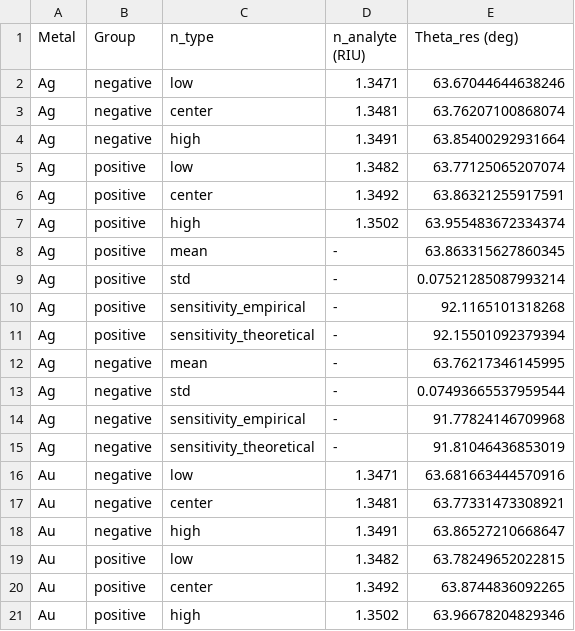
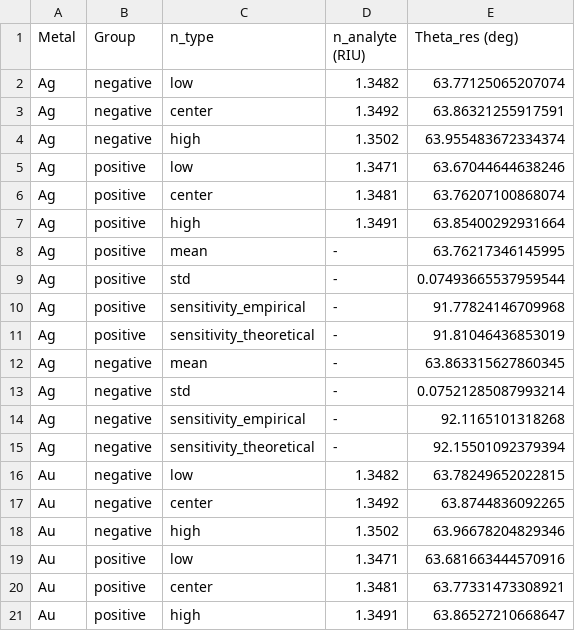
Before and after one commit to lexavi77/Simulator_SPR_AIM_WIM, a CSV file: outputs/sensitive_structure/theta_res_stats_all_metals_55nm.csv, drawn as a sheet; only a part is shown; the diff covers the shown part only.

```diff
--- a/outputs/sensitive_structure/theta_res_stats_all_metals_55nm.csv
+++ b/outputs/sensitive_structure/theta_res_stats_all_metals_55nm.csv
@@ -1,21 +1,21 @@
 Metal,Group,n_type,n_analyte (RIU),Theta_res (deg)
-Ag,negative,low,1.3471,63.67044644638246
-Ag,negative,center,1.3481,63.76207100868074
-Ag,negative,high,1.3491,63.85400292931664
-Ag,positive,low,1.3482,63.77125065207074
-Ag,positive,center,1.3492,63.86321255917591
-Ag,positive,high,1.3502,63.955483672334374
-Ag,positive,mean,-,63.863315627860345
-Ag,positive,std,-,0.07521285087993214
-Ag,positive,sensitivity_empirical,-,92.1165101318268
-Ag,positive,sensitivity_theoretical,-,92.15501092379394
-Ag,negative,mean,-,63.76217346145995
-Ag,negative,std,-,0.07493665537959544
-Ag,negative,sensitivity_empirical,-,91.77824146709968
-Ag,negative,sensitivity_theoretical,-,91.81046436853019
-Au,negative,low,1.3471,63.681663444570916
-Au,negative,center,1.3481,63.77331473308921
-Au,negative,high,1.3491,63.86527210668647
-Au,positive,low,1.3482,63.78249652022815
-Au,positive,center,1.3492,63.8744836092265
-Au,positive,high,1.3502,63.96678204829346
+Ag,negative,low,1.3482,63.77125065207074
+Ag,negative,center,1.3492,63.86321255917591
+Ag,negative,high,1.3502,63.955483672334374
+Ag,positive,low,1.3471,63.67044644638246
+Ag,positive,center,1.3481,63.76207100868074
+Ag,positive,high,1.3491,63.85400292931664
+Ag,positive,mean,-,63.76217346145995
+Ag,positive,std,-,0.07493665537959544
+Ag,positive,sensitivity_empirical,-,91.77824146709968
+Ag,positive,sensitivity_theoretical,-,91.81046436853019
+Ag,negative,mean,-,63.863315627860345
+Ag,negative,std,-,0.07521285087993214
+Ag,negative,sensitivity_empirical,-,92.1165101318268
+Ag,negative,sensitivity_theoretical,-,92.15501092379394
+Au,negative,low,1.3482,63.78249652022815
+Au,negative,center,1.3492,63.8744836092265
+Au,negative,high,1.3502,63.96678204829346
+Au,positive,low,1.3471,63.681663444570916
+Au,positive,center,1.3481,63.77331473308921
+Au,positive,high,1.3491,63.86527210668647
```
Also changed, not shown: 28 edited cells elsewhere in this file, 51 other files.
